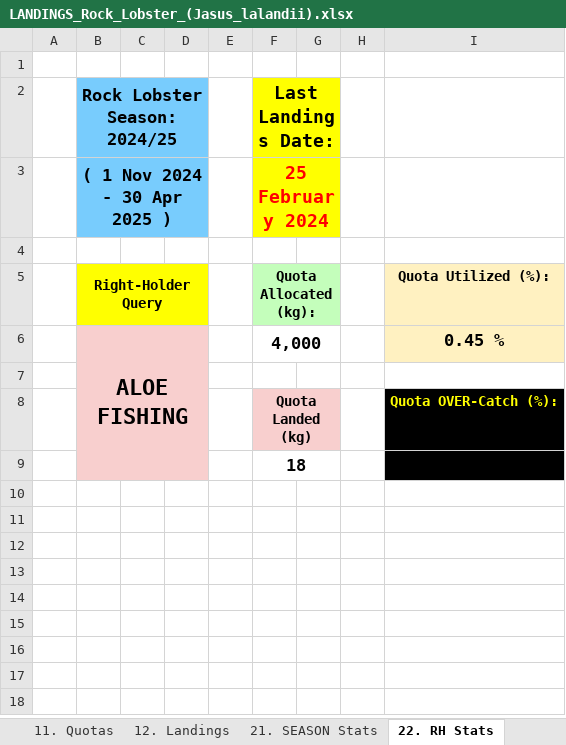
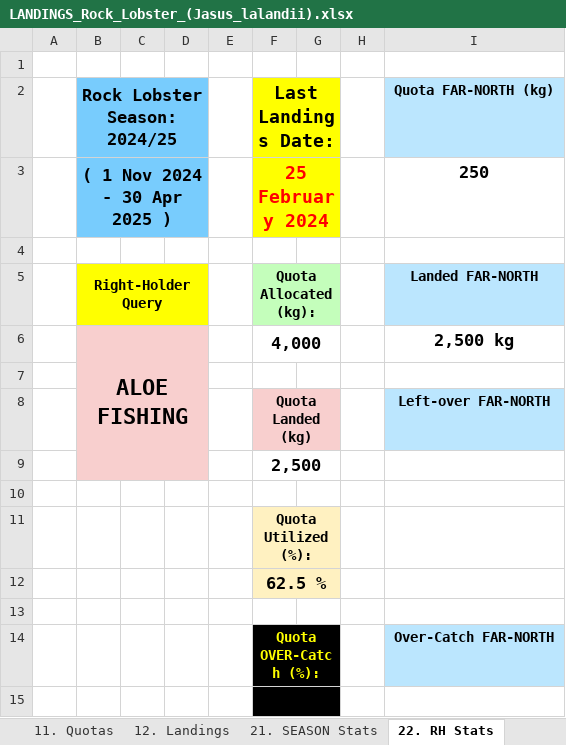
Before and after one commit to swat-grn-mfmr/Templates, an Excel workbook: Landings/LANDINGS_Rock_Lobster_(Jasus_lalandii).xlsx, sheet 22. RH Stats, drawn as a sheet; values as stored, in another font and other column widths than the file's, no borders; conditional formats not drawn; removed rows and columns are numbered as before the commit, all else as after; the diff names each change by its address in the sheet, - before the commit and + after, or states it on an @@ line.

```diff
--- a/Landings/LANDINGS_Rock_Lobster_(Jasus_lalandii).xlsx (sheet 22. RH Stats)
+++ b/Landings/LANDINGS_Rock_Lobster_(Jasus_lalandii).xlsx (sheet 22. RH Stats)
-I2: (empty)
+I2: Quota FAR-NORTH (kg)
-I2 fill: none
+I2 fill: #BBE6FE
-I3 (Quota FAR-NORTH (kg)): (empty)
+I3 (Quota FAR-NORTH (kg)): 250
-I5 (Quota FAR-NORTH (kg)): Quota Utilized (%):
+I5 (Quota FAR-NORTH (kg)): Landed FAR-NORTH
-I5 fill: #FFF1C1
+I5 fill: #BBE6FE
-B6:D9 merged
+B6:D9 merged
-I6 (Quota FAR-NORTH (kg)): 0.45 %
+I6 (Quota FAR-NORTH (kg)): 2,500 kg
-I6 fill: #FFF1C1
+I6 fill: none
-I8 (Quota FAR-NORTH (kg)): Quota OVER-Catch (%):
+I8 (Quota FAR-NORTH (kg)): Left-over FAR-NORTH
@@ I8 fill: #000000 → #BBE6FE, text colour: #FFFF00 → black @@
+row 9:  |  |  |  |  | 2,500
-B10:D10 fill: #F8CFCE
+B10:D10 fill: none
-row 10:  |  |  |  |  | 18 |  |  | 0 %
+row 10: (empty)
-F9:G9 merged
-I10 fill: #000000
+I10 fill: none
+row 11:  |  |  |  |  | Quota Utilized (%):
+row 12:  |  |  |  |  | 62.5 %
+row 13: (empty)
+row 14:  |  |  |  |  | Quota OVER-Catch (%): |  |  | Over-Catch FAR-NORTH
+row 15:  |  |  |  |  | 0.00 %
```
Also changed, not shown: sheet 02. META-Areas, sheet 12. Landings, formulas that keep their value, hidden cells, charts or pictures.
